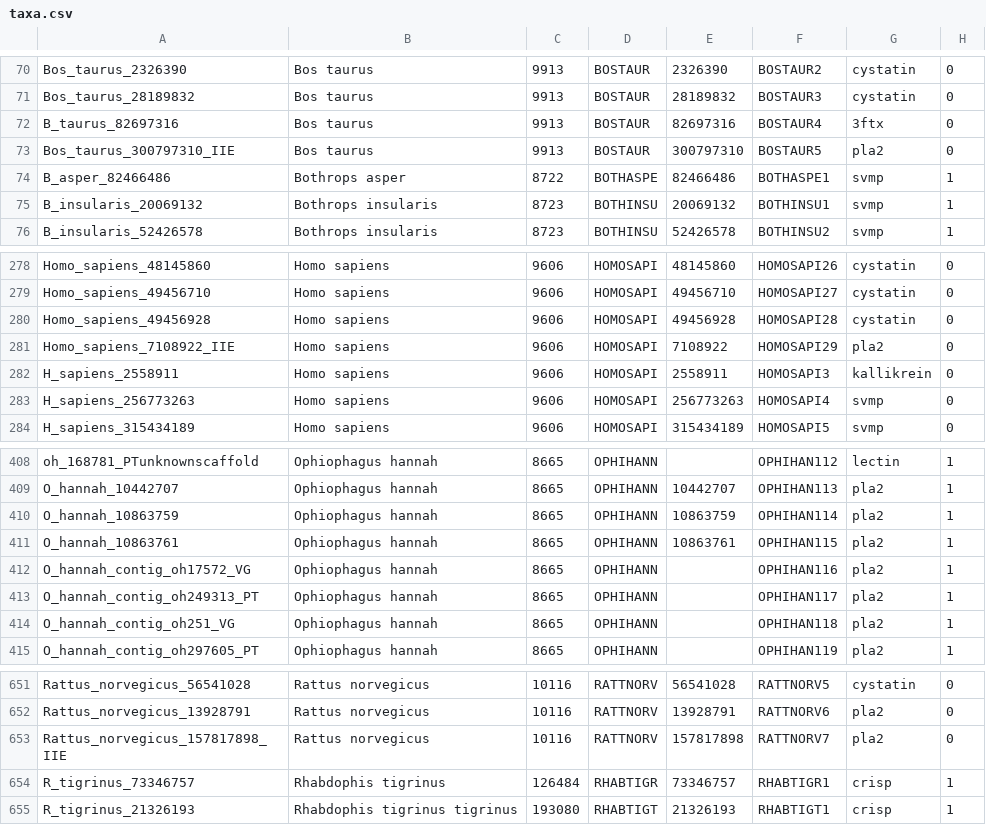
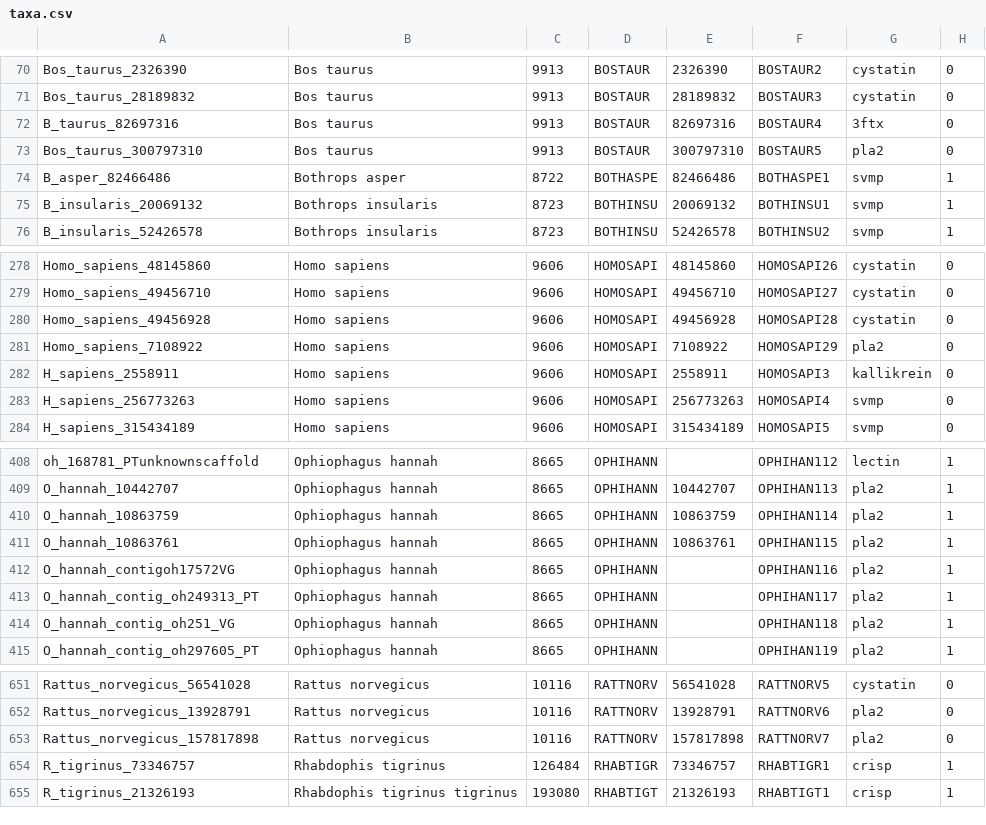
Before and after one commit to rvosa/cobra, a CSV file: data/excel/taxa.csv, drawn as a sheet; only a part is shown, gaps mark what is left out; the diff covers the shown part only.

```diff
--- a/data/excel/taxa.csv
+++ b/data/excel/taxa.csv
@@ -72,3 +72,3 @@ Bos_taurus_28189832,Bos taurus,9913,BOSTAUR,28189832,BOSTAUR3,cystatin,0
 B_taurus_82697316,Bos taurus,9913,BOSTAUR,82697316,BOSTAUR4,3ftx,0
-Bos_taurus_300797310_IIE,Bos taurus,9913,BOSTAUR,300797310,BOSTAUR5,pla2,0
+Bos_taurus_300797310,Bos taurus,9913,BOSTAUR,300797310,BOSTAUR5,pla2,0
 B_asper_82466486,Bothrops asper,8722,BOTHASPE,82466486,BOTHASPE1,svmp,1
@@ -280,3 +280,3 @@ Homo_sapiens_49456710,Homo sapiens,9606,HOMOSAPI,49456710,HOMOSAPI27,cystatin,0
 Homo_sapiens_49456928,Homo sapiens,9606,HOMOSAPI,49456928,HOMOSAPI28,cystatin,0
-Homo_sapiens_7108922_IIE,Homo sapiens,9606,HOMOSAPI,7108922,HOMOSAPI29,pla2,0
+Homo_sapiens_7108922,Homo sapiens,9606,HOMOSAPI,7108922,HOMOSAPI29,pla2,0
 H_sapiens_2558911,Homo sapiens,9606,HOMOSAPI,2558911,HOMOSAPI3,kallikrein,0
@@ -411,3 +411,3 @@ O_hannah_10863759,Ophiophagus hannah,8665,OPHIHANN,10863759,OPHIHAN114,pla2,1
 O_hannah_10863761,Ophiophagus hannah,8665,OPHIHANN,10863761,OPHIHAN115,pla2,1
-O_hannah_contig_oh17572_VG,Ophiophagus hannah,8665,OPHIHANN,,OPHIHAN116,pla2,1
+O_hannah_contigoh17572VG,Ophiophagus hannah,8665,OPHIHANN,,OPHIHAN116,pla2,1
 O_hannah_contig_oh249313_PT,Ophiophagus hannah,8665,OPHIHANN,,OPHIHAN117,pla2,1
@@ -652,3 +652,3 @@ Rattus_norvegicus_56541028,Rattus norvegicus,10116,RATTNORV,56541028,RATTNORV5,c
 Rattus_norvegicus_13928791,Rattus norvegicus,10116,RATTNORV,13928791,RATTNORV6,pla2,0
-Rattus_norvegicus_157817898_IIE,Rattus norvegicus,10116,RATTNORV,157817898,RATTNORV7,pla2,0
+Rattus_norvegicus_157817898,Rattus norvegicus,10116,RATTNORV,157817898,RATTNORV7,pla2,0
 R_tigrinus_73346757,Rhabdophis tigrinus,126484,RHABTIGR,73346757,RHABTIGR1,crisp,1
```
Also changed, not shown: 12 edited cells elsewhere in this file.
